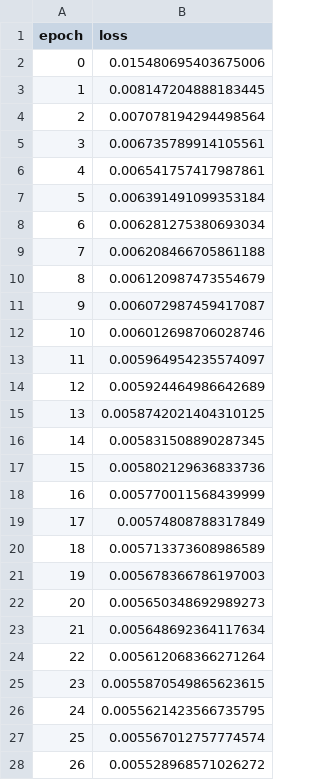
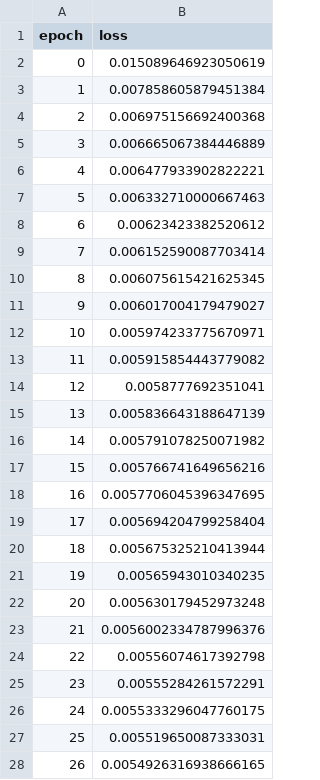
Before and after one commit to goelsaksham/Zooniverse_CNN_Clustering, a CSV file: src/results/complete_link_agglomerative_clustering/pretrain_log.csv, drawn as a sheet; only a part is shown; the diff covers the shown part only.

Commit message:
Adding agglo clustering

```diff
--- a/src/results/complete_link_agglomerative_clustering/pretrain_log.csv
+++ b/src/results/complete_link_agglomerative_clustering/pretrain_log.csv
@@ -1,28 +1,28 @@
 epoch,loss
-0,0.015480695403675006
-1,0.008147204888183445
-2,0.007078194294498564
-3,0.006735789914105561
-4,0.006541757417987861
-5,0.006391491099353184
-6,0.006281275380693034
-7,0.006208466705861188
-8,0.006120987473554679
-9,0.006072987459417087
-10,0.006012698706028746
-11,0.005964954235574097
-12,0.005924464986642689
-13,0.0058742021404310125
-14,0.005831508890287345
-15,0.005802129636833736
-16,0.005770011568439999
-17,0.00574808788317849
-18,0.005713373608986589
-19,0.005678366786197003
-20,0.005650348692989273
-21,0.005648692364117634
-22,0.005612068366271264
-23,0.0055870549865623615
-24,0.0055621423566735795
-25,0.005567012757774574
-26,0.005528968571026272
+0,0.015089646923050619
+1,0.007858605879451384
+2,0.006975156692400368
+3,0.006665067384446889
+4,0.006477933902822221
+5,0.006332710000667463
+6,0.00623423382520612
+7,0.006152590087703414
+8,0.006075615421625345
+9,0.006017004179479027
+10,0.005974233775670971
+11,0.005915854443779082
+12,0.0058777692351041
+13,0.005836643188647139
+14,0.005791078250071982
+15,0.005766741649656216
+16,0.0057706045396347695
+17,0.005694204799258404
+18,0.005675325210413944
+19,0.00565943010340235
+20,0.005630179452973248
+21,0.0056002334787996376
+22,0.00556074617392798
+23,0.00555284261572291
+24,0.0055333296047760175
+25,0.005519650087333031
+26,0.0054926316938666165
```
Also changed, not shown: 73 edited cells elsewhere in this file, src/results/average_link_agglomerative_clustering/pretrain_log.csv, src/results/single_link_agglomerative_clustering/pretrain_log.csv, 9 other files.
